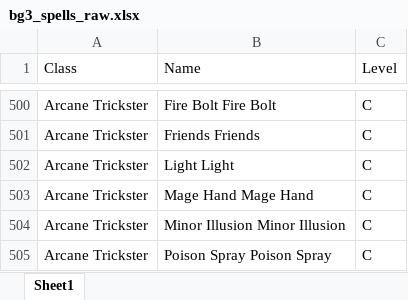
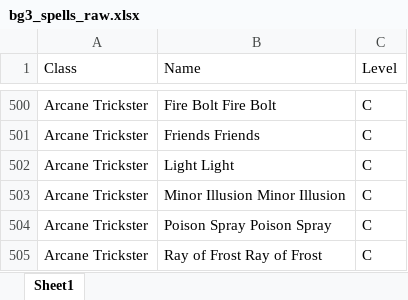
Before and after one commit to SeasideStorm/randomize_bg3_vanilla, an Excel workbook: lists/bg3_spells_raw.xlsx, sheet Sheet1, drawn as a sheet; only a part is shown, gaps mark what is left out; the shorter side is filled out with more unchanged rows; values as stored, in another font and other column widths than the file's, no borders; charts and pictures not drawn; the diff names each change by its address in the sheet, - before the commit and + after, or states it on an @@ line.

Commit message:
fixed spell lists

```diff
--- a/lists/bg3_spells_raw.xlsx (sheet Sheet1)
+++ b/lists/bg3_spells_raw.xlsx (sheet Sheet1)
-row 503: Arcane Trickster | Mage Hand Mage Hand | C
```
Also changed, not shown: charts or pictures, 3 other files.
